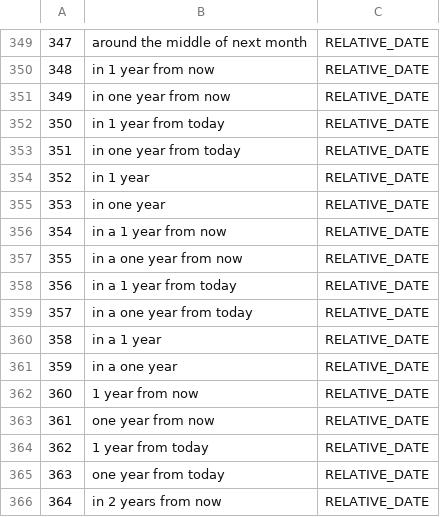
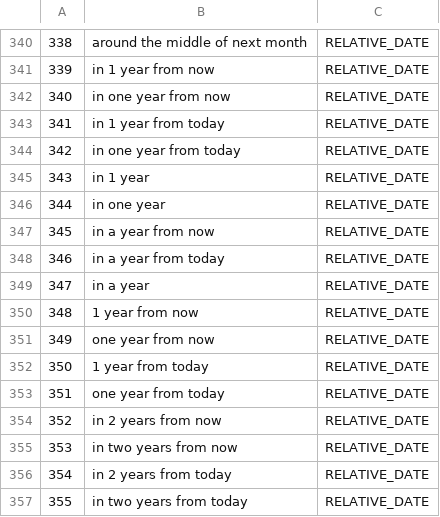
Before and after one commit to omalcolmson/KOlivia2, a CSV file: RawTrainData/relativeDatePeriodsData.csv, drawn as a sheet; only a part is shown, gaps mark what is left out; the shorter side is filled out with more unchanged rows; removed rows and columns are numbered as before the commit, all else as after; the diff covers the shown part only; the diff names each change by its address in the sheet, - before the commit and + after, or states it on an @@ line.

Commit message:
Generated a small training sample set of relative prompts to train our already trained model

```diff
--- a/RawTrainData/relativeDatePeriodsData.csv
+++ b/RawTrainData/relativeDatePeriodsData.csv
@@ column A renumbered from row 9 down @@
-B347: in a 1 year from now
+B347: in a year from now
-row 357: 355 | in a one year from now | RELATIVE_DATE
-B348: in a 1 year from today
+B348: in a year from today
-row 359: 357 | in a one year from today | RELATIVE_DATE
-B349: in a 1 year
+B349: in a year
-row 361: 359 | in a one year | RELATIVE_DATE
```
Also changed, not shown: 9 removed rows and 9 edited cells elsewhere in this file, 4 other files.
